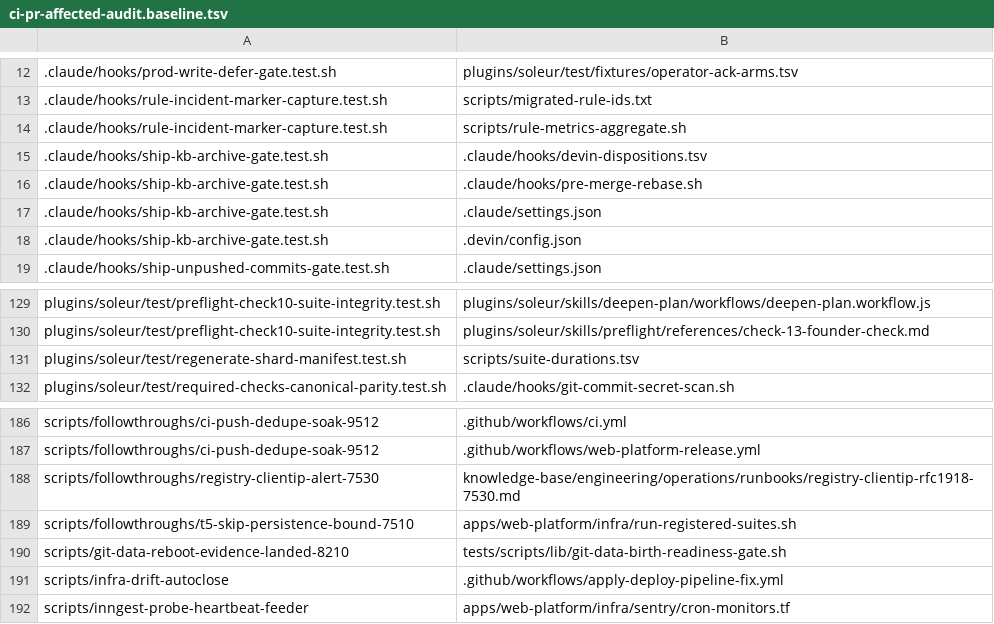
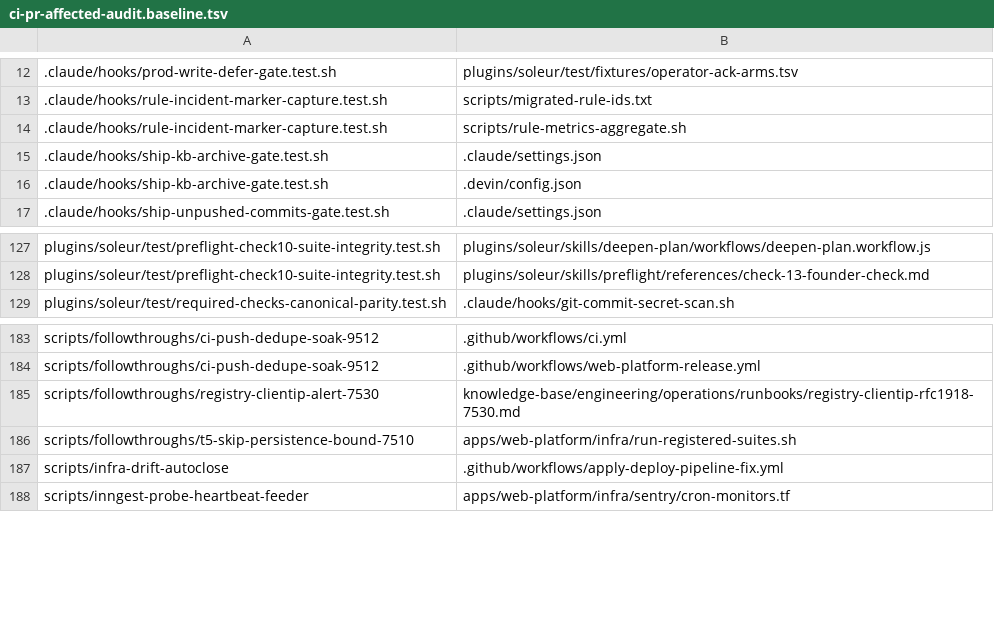
Before and after one commit to jikig-ai/soleur, a TSV file: scripts/ci-pr-affected-audit.baseline.tsv, drawn as a sheet; only a part is shown, gaps mark what is left out.

Commit message:
fix(ci): derive walks stem-minted SUTs; drain the 73-pair reveal
- _affected_edge_token: strip `|| var=""` fallback residue before the
  $(cd) arm so $(cd "<dir>" <redirect> && pwd)/rest resolves dir/rest
- test-affected-derive.test.sh: endtoend fixture now mirrors the real
  libdir var-chain shape
- test-affected-paths.sh: retire trusted-verdict.sh declaration — the
  edge now derives (inngest-a5-a6-owner-ask-10136)
- accept.tsv: +87 rows across the 73-pair reveal (all name-mentions,
  pre-acceptance grep per pair); delete 2 stale accepts
- baseline.tsv: regenerated, pure removals (1510 -> 1481)
- learning: record the extractor fix as landed in this PR

Ref #10865

```diff
--- a/scripts/ci-pr-affected-audit.baseline.tsv
+++ b/scripts/ci-pr-affected-audit.baseline.tsv
@@ -14,4 +14,2 @@
 .claude/hooks/rule-incident-marker-capture.test.sh	scripts/rule-metrics-aggregate.sh
-.claude/hooks/ship-kb-archive-gate.test.sh	.claude/hooks/devin-dispositions.tsv
-.claude/hooks/ship-kb-archive-gate.test.sh	.claude/hooks/pre-merge-rebase.sh
 .claude/hooks/ship-kb-archive-gate.test.sh	.claude/settings.json
@@ -130,3 +128,2 @@ plugins/soleur/test/preflight-check10-suite-integrity.test.sh	plugins/soleur/ski
 plugins/soleur/test/preflight-check10-suite-integrity.test.sh	plugins/soleur/skills/preflight/references/check-13-founder-check.md
-plugins/soleur/test/regenerate-shard-manifest.test.sh	scripts/suite-durations.tsv
 plugins/soleur/test/required-checks-canonical-parity.test.sh	.claude/hooks/git-commit-secret-scan.sh
@@ -189,3 +186,2 @@ scripts/followthroughs/registry-clientip-alert-7530	knowledge-base/engineering/o
 scripts/followthroughs/t5-skip-persistence-bound-7510	apps/web-platform/infra/run-registered-suites.sh
-scripts/git-data-reboot-evidence-landed-8210	tests/scripts/lib/git-data-birth-readiness-gate.sh
 scripts/infra-drift-autoclose	.github/workflows/apply-deploy-pipeline-fix.yml
```
Also changed, not shown: 5 other files.
